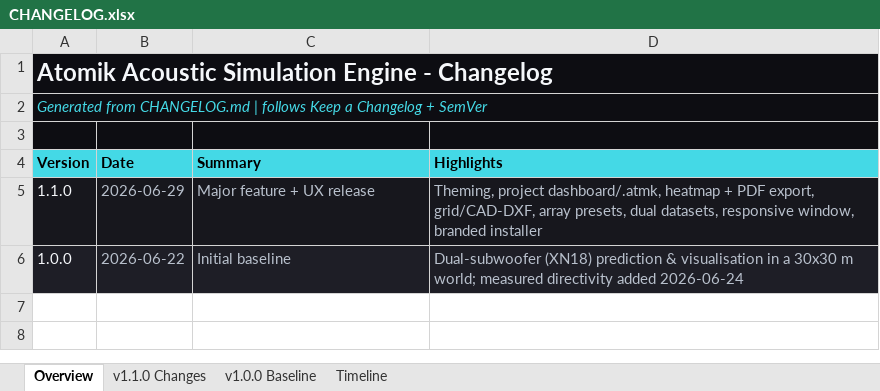
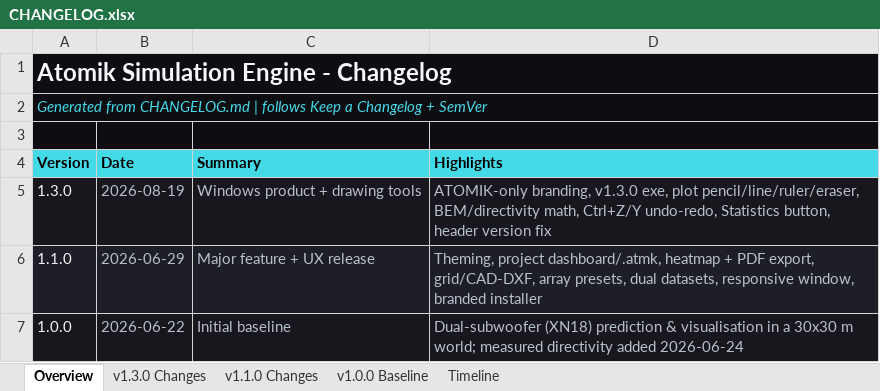
Before and after one commit to Abhishek371222/prediction-software, an Excel workbook: ShyamGui/CHANGELOG.xlsx, sheet Overview, drawn as a sheet; values as stored, in another font and other column widths than the file's, no borders; the diff names each change by its address in the sheet, - before the commit and + after, or states it on an @@ line.

```diff
--- a/ShyamGui/CHANGELOG.xlsx (sheet Overview)
+++ b/ShyamGui/CHANGELOG.xlsx (sheet Overview)
+sheet tab: v1.3.0 Changes
-A1 (Version): Atomik Acoustic Simulation Engine - Changelog
+A1 (Version): Atomik Simulation Engine - Changelog
+row 5: 1.3.0 | 2026-08-19 | Windows product + drawing tools | ATOMIK-only branding, v1.3.0 exe, plot pencil/line/ruler/eraser, BEM/directivity math, Ctrl+Z/Y undo-redo, Statistics button, header version fix
```
Also changed, not shown: sheet Timeline, 24 other files.
